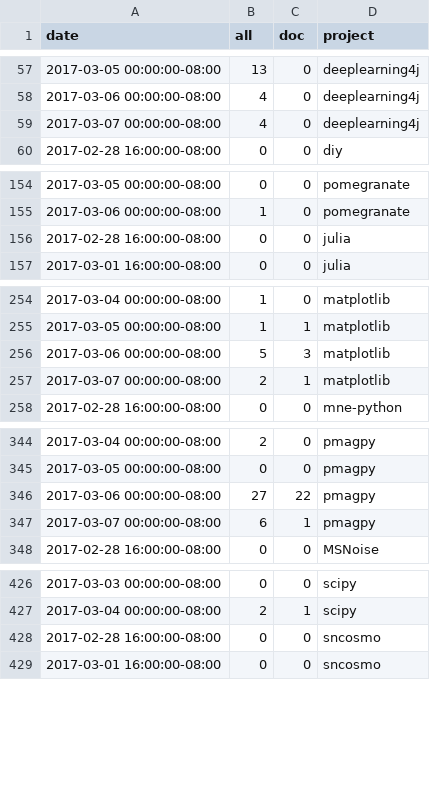
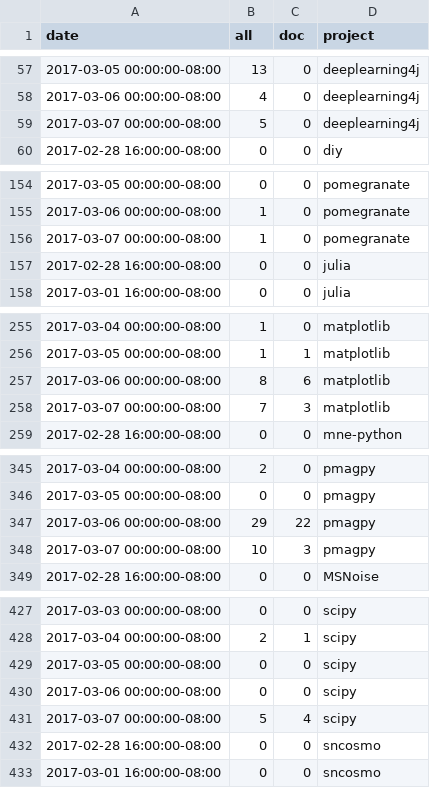
Before and after one commit to docathon/docathon, a CSV file: src/watchtower/.project_totals.csv, drawn as a sheet; only a part is shown, gaps mark what is left out.

```diff
--- a/src/watchtower/.project_totals.csv
+++ b/src/watchtower/.project_totals.csv
@@ -58,3 +58,3 @@ date,all,doc,project
 2017-03-06 00:00:00-08:00,4,0,deeplearning4j
-2017-03-07 00:00:00-08:00,4,0,deeplearning4j
+2017-03-07 00:00:00-08:00,5,0,deeplearning4j
 2017-02-28 16:00:00-08:00,0,0,diy
@@ -155,2 +155,3 @@ date,all,doc,project
 2017-03-06 00:00:00-08:00,1,0,pomegranate
+2017-03-07 00:00:00-08:00,1,0,pomegranate
 2017-02-28 16:00:00-08:00,0,0,julia
@@ -255,4 +256,4 @@ date,all,doc,project
 2017-03-05 00:00:00-08:00,1,1,matplotlib
-2017-03-06 00:00:00-08:00,5,3,matplotlib
-2017-03-07 00:00:00-08:00,2,1,matplotlib
+2017-03-06 00:00:00-08:00,8,6,matplotlib
+2017-03-07 00:00:00-08:00,7,3,matplotlib
 2017-02-28 16:00:00-08:00,0,0,mne-python
@@ -345,4 +346,4 @@ date,all,doc,project
 2017-03-05 00:00:00-08:00,0,0,pmagpy
-2017-03-06 00:00:00-08:00,27,22,pmagpy
-2017-03-07 00:00:00-08:00,6,1,pmagpy
+2017-03-06 00:00:00-08:00,29,22,pmagpy
+2017-03-07 00:00:00-08:00,10,3,pmagpy
 2017-02-28 16:00:00-08:00,0,0,MSNoise
@@ -427,2 +428,5 @@ date,all,doc,project
 2017-03-04 00:00:00-08:00,2,1,scipy
+2017-03-05 00:00:00-08:00,0,0,scipy
+2017-03-06 00:00:00-08:00,0,0,scipy
+2017-03-07 00:00:00-08:00,5,4,scipy
 2017-02-28 16:00:00-08:00,0,0,sncosmo
```
Also changed, not shown: src/watchtower/.project_info.csv, src/watchtower/.user_totals.csv.
